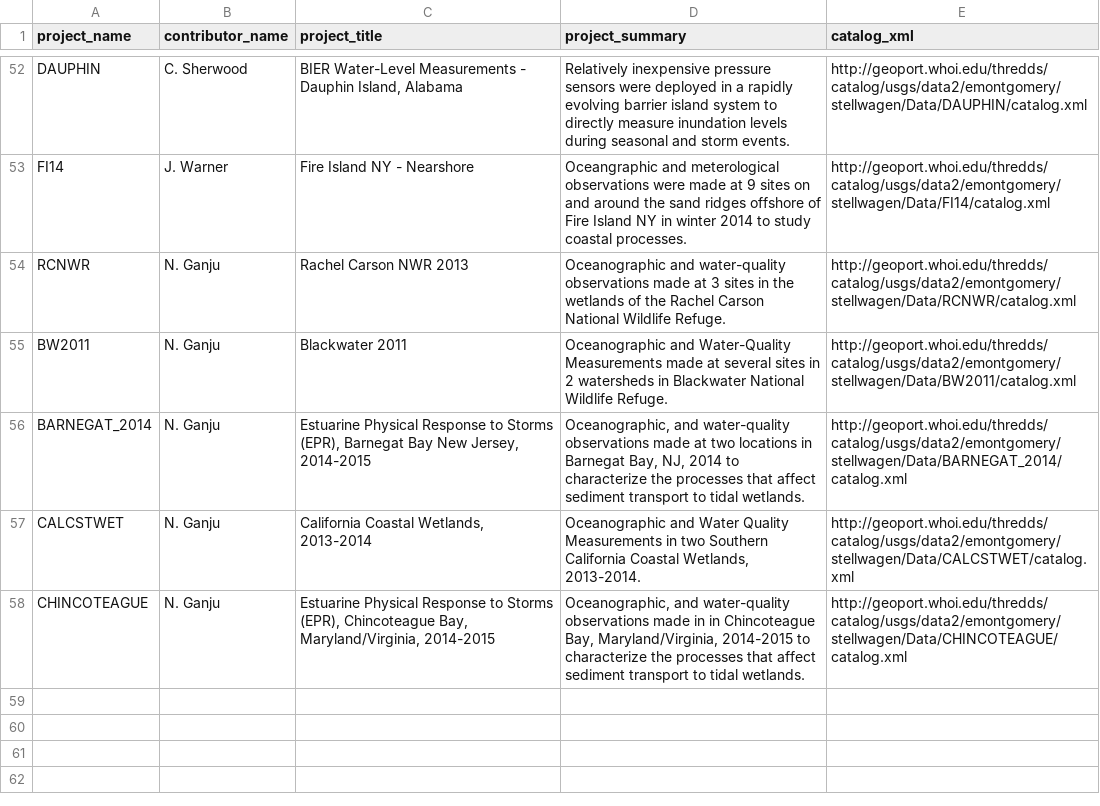
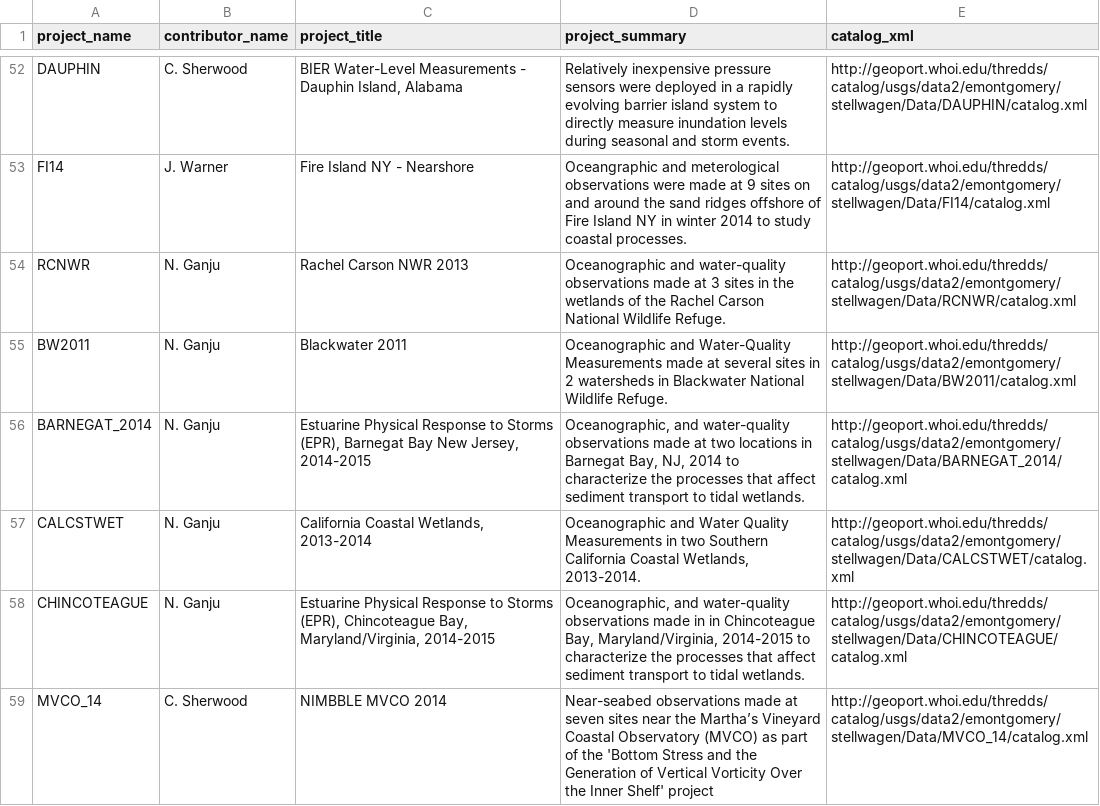
Before and after one commit to USGS-CMG/usgs-cmg-portal, a CSV file: woods_hole_obs_data/project_metadata.csv, drawn as a sheet; only a part is shown, gaps mark what is left out.

Commit message:
Update project_metadata.csv

```diff
--- a/woods_hole_obs_data/project_metadata.csv
+++ b/woods_hole_obs_data/project_metadata.csv
@@ -58 +58,2 @@ project_name,contributor_name,project_title,project_summary,catalog_xml
 "CHINCOTEAGUE","N. Ganju"," Estuarine Physical Response to Storms (EPR), Chincoteague Bay, Maryland/Virginia, 2014-2015","Oceanographic, and water-quality observations made in in Chincoteague Bay, Maryland/Virginia, 2014-2015 to characterize the processes that affect sediment transport to tidal wetlands.","http://geoport.whoi.edu/thredds/catalog/usgs/data2/emontgomery/stellwagen/Data/CHINCOTEAGUE/catalog.xml"
+"MVCO_14","C. Sherwood","NIMBBLE MVCO 2014","Near-seabed observations made at seven sites near the Martha’s Vineyard Coastal Observatory (MVCO) as part of the 'Bottom Stress and the Generation of Vertical Vorticity Over the Inner Shelf' project","http://geoport.whoi.edu/thredds/catalog/usgs/data2/emontgomery/stellwagen/Data/MVCO_14/catalog.xml"
```
